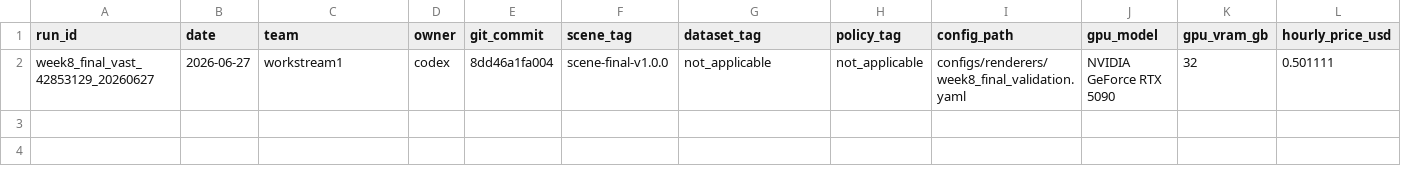
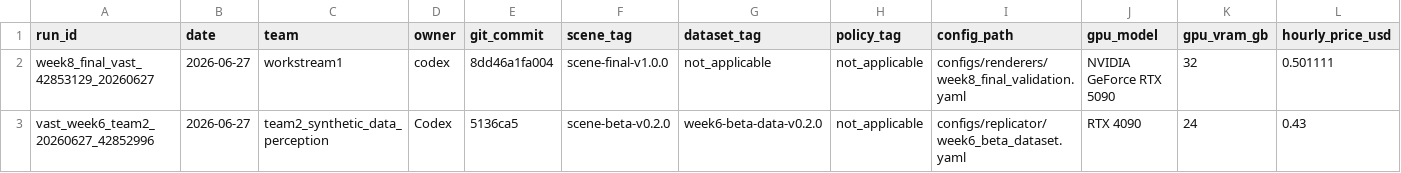
Before and after one commit to ChristianCoffrant/jwst-inspect, a CSV file: compute/gpu_run_registry.csv, drawn as a sheet; only a part is shown; rows hold the shown columns only; the diff names each change by its address in the sheet, - before the commit and + after, or states it on an @@ line.

Commit message:
Add week 6 beta dataset GPU gate

```diff
--- a/compute/gpu_run_registry.csv
+++ b/compute/gpu_run_registry.csv
+row 3: vast_week6_team2_20260627_42852996 | 2026-06-27 | team2_synthetic_data_perception | Codex | 5136ca5 | scene-beta-v0.2.0 | week6-beta-data-v0.2.0 | not_applicable | configs/replicator/week6_beta_dataset.yaml | RTX 4090 | 24 | 0.43
```
Also changed, not shown: compute/cost_log.csv, 23 other files.
